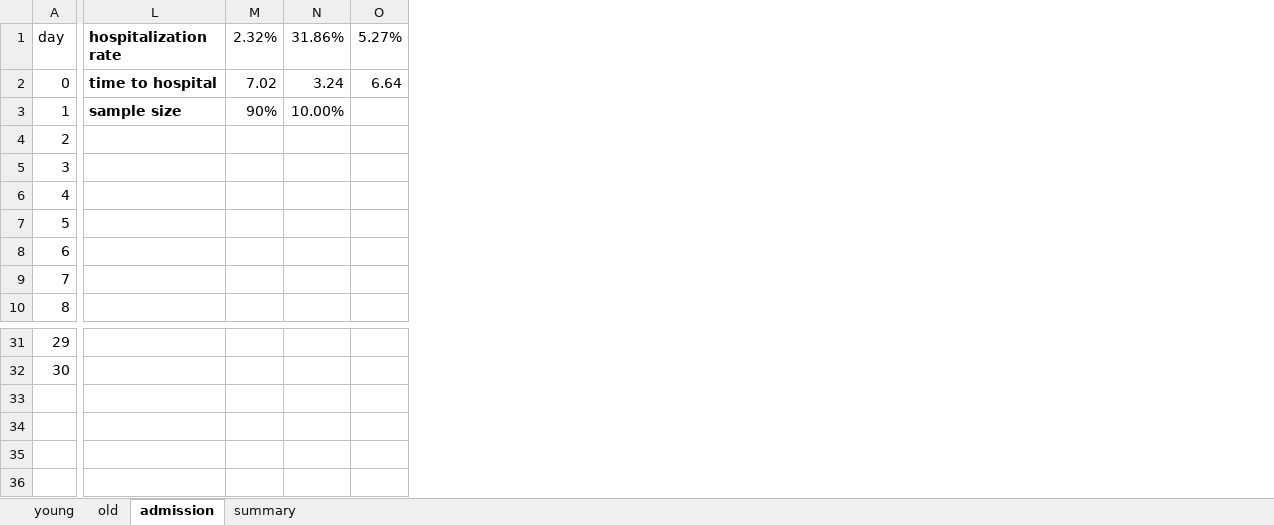
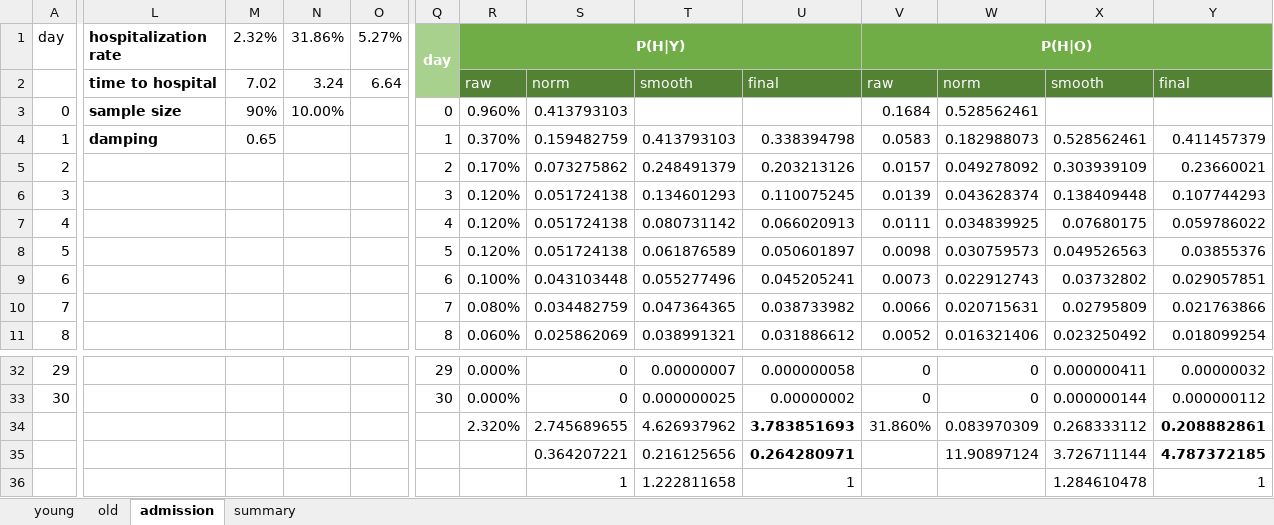
Before and after one commit to zuzancek/corona, an Excel workbook: SEIR_2_wave/data/calibration/hospital_rates.xlsx, sheet admission, drawn as a sheet; only a part is shown, gaps mark what is left out; values as stored, in another font and other column widths than the file's, no borders; charts and pictures and table styles not drawn; addresses are those after the commit; rows hold the shown columns only; the diff covers the shown part only; the diff names each change by its address in the sheet, - before the commit and + after, or states it on an @@ line.

```diff
--- a/SEIR_2_wave/data/calibration/hospital_rates.xlsx (sheet admission)
+++ b/SEIR_2_wave/data/calibration/hospital_rates.xlsx (sheet admission)
+column Q (day), rows 3-11: 0 | 1 | 2 | 3 | 4 | 5 | 6 | 7 | 8; rows 32-33: 29 | 30
+column R (P(H|Y)), rows 3-11: 0.960% | 0.370% | 0.170% | 0.120% | 0.120% | 0.120% | 0.100% | 0.080% | 0.060%; rows 32-34: 0.000% | 0.000% | 2.320%
+column S, rows 3-11: 0.413793103 | 0.159482759 | 0.073275862 | 0.051724138 | 0.051724138 | 0.051724138 | 0.043103448 | 0.034482759 | 0.025862069; rows 32-35: 0 | 0 | 2.745689655 | 0.364207221
+column T, rows 4-11: 0.413793103 | 0.248491379 | 0.134601293 | 0.080731142 | 0.061876589 | 0.055277496 | 0.047364365 | 0.038991321; rows 32-35: 0.00000007 | 0.000000025 | 4.626937962 | 0.216125656
+column U, rows 4-11: 0.338394798 | 0.203213126 | 0.110075245 | 0.066020913 | 0.050601897 | 0.045205241 | 0.038733982 | 0.031886612; rows 32-35: 0.000000058 | 0.00000002 | 3.783851693 | 0.264280971
+column V (P(H|O)), rows 3-11: 0.1684 | 0.0583 | 0.0157 | 0.0139 | 0.0111 | 0.0098 | 0.0073 | 0.0066 | 0.0052; rows 32-34: 0 | 0 | 31.860%
+column W, rows 3-11: 0.528562461 | 0.182988073 | 0.049278092 | 0.043628374 | 0.034839925 | 0.030759573 | 0.022912743 | 0.020715631 | 0.016321406; rows 32-35: 0 | 0 | 0.083970309 | 11.90897124
+column X, rows 4-11: 0.528562461 | 0.303939109 | 0.138409448 | 0.07680175 | 0.049526563 | 0.03732802 | 0.02795809 | 0.023250492; rows 32-35: 0.000000411 | 0.000000144 | 0.268333112 | 3.726711144
+column Y, rows 4-11: 0.411457379 | 0.23660021 | 0.107744293 | 0.059786022 | 0.03855376 | 0.029057851 | 0.021763866 | 0.018099254; rows 32-35: 0.00000032 | 0.000000112 | 0.208882861 | 4.787372185
+row 2:  | time to hospital | 7.02 | 3.24 | 6.64 |  | raw | norm | smooth | final | raw | norm | smooth | final
-L3 (hospitalization rate): time to hospital
+L3 (hospitalization rate): sample size
-M3 (2.32%): 7.02
+M3 (2.32%): 90%
-N3 (31.86%): 3.24
+N3 (31.86%): 10.00%
-O3 (5.27%): 6.64
+O3 (5.27%): (empty)
-L4 (hospitalization rate): sample size
+L4 (hospitalization rate): damping
-M4 (2.32%): 90%
+M4 (2.32%): 0.65
-N4 (31.86%): 10.00%
+N4 (31.86%): (empty)
+row 36:  |  |  |  |  |  |  | 1 | 1.222811658 | 1 |  |  | 1.284610478 | 1
```
Also changed, not shown: 1 added column elsewhere in this sheet, sheet young, sheet old, formulas that keep their value, charts or pictures, SEIR_2_wave/papers/IS_COVID19_hospitalizace01_CR_trend_20201025_0501.xlsx.
